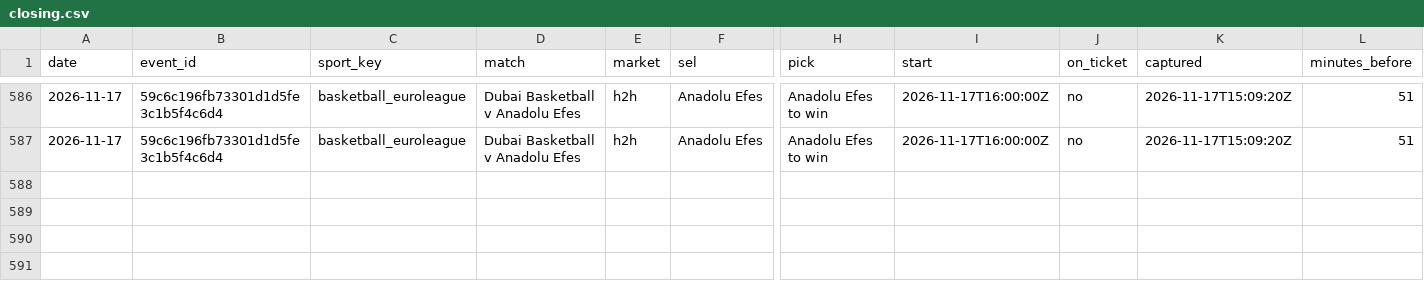
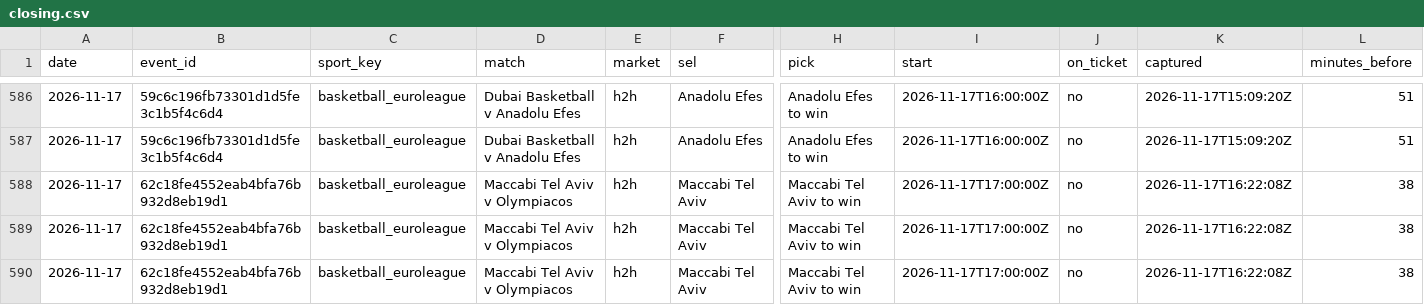
Before and after one commit to tralesmile/kockajse, a CSV file: data/closing.csv, drawn as a sheet; only a part is shown, gaps mark what is left out; rows hold the shown columns only; the diff names each change by its address in the sheet, - before the commit and + after, or states it on an @@ line.

Commit message:
Update closing prices

```diff
--- a/data/closing.csv
+++ b/data/closing.csv
+row 588: 2026-11-17 | 62c18fe4552eab4bfa76b932d8eb19d1 | basketball_euroleague | Maccabi Tel Aviv v Olympiacos | h2h | Maccabi Tel Aviv | Maccabi Tel Aviv to win | 2026-11-17T17:00:00Z | no | 2026-11-17T16:22:08Z | 38
+row 589: 2026-11-17 | 62c18fe4552eab4bfa76b932d8eb19d1 | basketball_euroleague | Maccabi Tel Aviv v Olympiacos | h2h | Maccabi Tel Aviv | Maccabi Tel Aviv to win | 2026-11-17T17:00:00Z | no | 2026-11-17T16:22:08Z | 38
+row 590: 2026-11-17 | 62c18fe4552eab4bfa76b932d8eb19d1 | basketball_euroleague | Maccabi Tel Aviv v Olympiacos | h2h | Maccabi Tel Aviv | Maccabi Tel Aviv to win | 2026-11-17T17:00:00Z | no | 2026-11-17T16:22:08Z | 38
```
Also changed, not shown: 2 other files.
